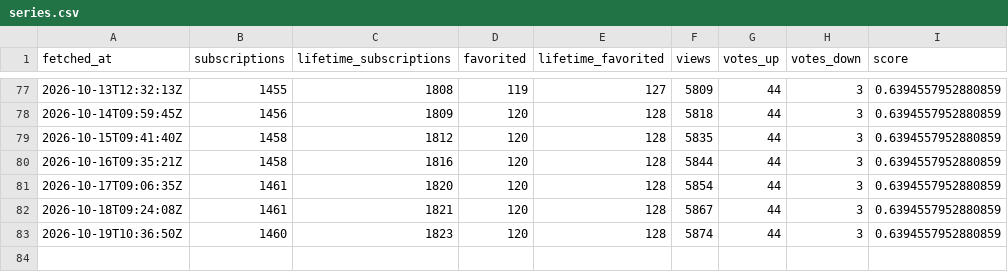
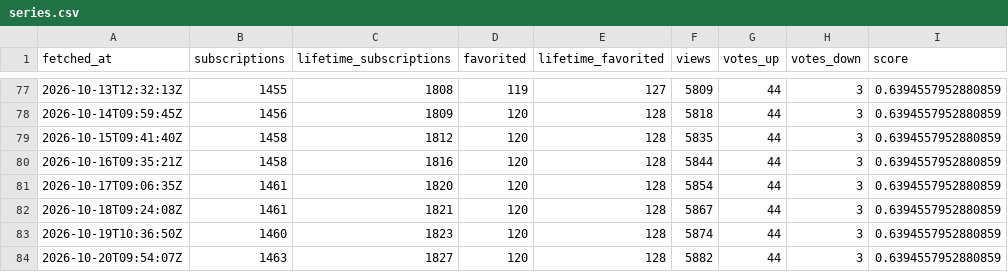
Before and after one commit to ReverchonDigital/Dispatch-TPF2-Compteur-Workshop, a CSV file: data/series.csv, drawn as a sheet; only a part is shown, gaps mark what is left out; the diff names each change by its address in the sheet, - before the commit and + after, or states it on an @@ line.

```diff
--- a/data/series.csv
+++ b/data/series.csv
+row 84: 2026-10-20T09:54:07Z | 1463 | 1827 | 120 | 128 | 5882 | 44 | 3 | 0.6394557952880859
```
Also changed, not shown: 1 other file.
